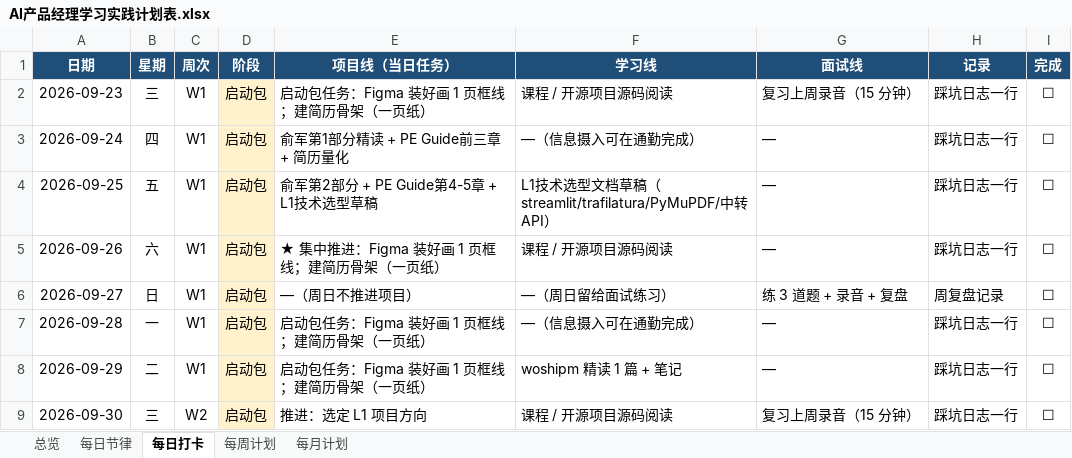
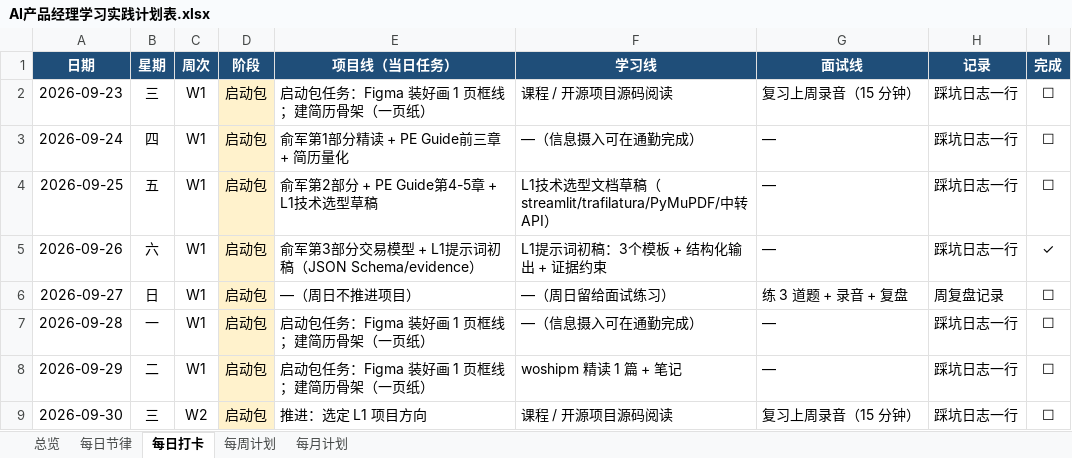
Before and after one commit to m19924772723/ai-pm, an Excel workbook: plans/AI产品经理学习实践计划表.xlsx, sheet 每日打卡, drawn as a sheet; only a part is shown; values as stored, in another font and other column widths than the file's, no borders; the diff names each change by its address in the sheet, - before the commit and + after, or states it on an @@ line.

Commit message:
day4: 交易模型拆解 + L1提示词初稿（JSON Schema/evidence）

```diff
--- a/plans/AI产品经理学习实践计划表.xlsx (sheet 每日打卡)
+++ b/plans/AI产品经理学习实践计划表.xlsx (sheet 每日打卡)
-E5 (项目线（当日任务）): ★ 集中推进：Figma 装好画 1 页框线；建简历骨架（一页纸）
+E5 (项目线（当日任务）): 俞军第3部分交易模型 + L1提示词初稿（JSON Schema/evidence）
-F5 (学习线): 课程 / 开源项目源码阅读
+F5 (学习线): L1提示词初稿：3个模板 + 结构化输出 + 证据约束
-I5 (完成): ☐
+I5 (完成): ✓
```
Also changed, not shown: 2 other files.
